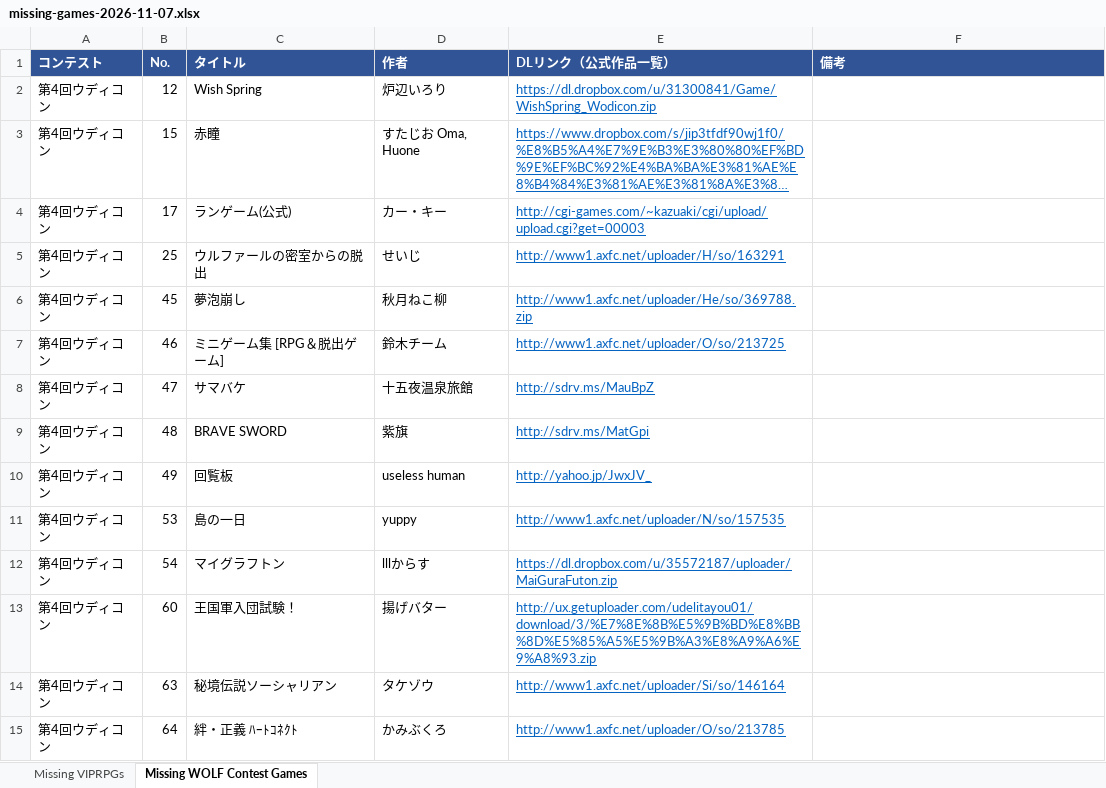
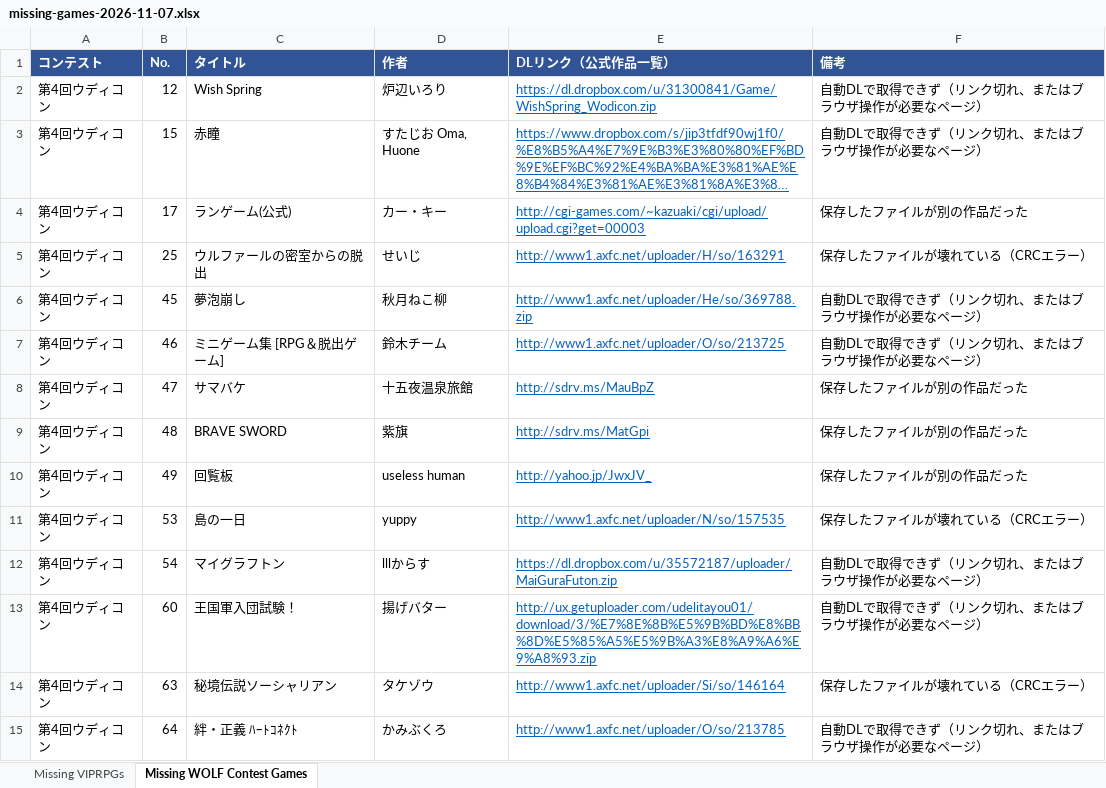
Before and after one commit to Quof/RPG-Launcher, an Excel workbook: missing-games-2026-11-07.xlsx, sheet Missing WOLF Contest Games, drawn as a sheet; only a part is shown; long unchanged cells end in …; values as stored, in another font and other column widths than the file's, no borders; charts and pictures not drawn; the diff covers the shown part only; the diff names each change by its address in the sheet, - before the commit and + after, or states it on an @@ line.

```diff
--- a/missing-games-2026-11-07.xlsx (sheet Missing WOLF Contest Games)
+++ b/missing-games-2026-11-07.xlsx (sheet Missing WOLF Contest Games)
-F2:F3 (備考): (empty)
+F2:F3 (備考): 自動DLで取得できず（リンク切れ、またはブラウザ操作が必要なページ）
-F4 (備考): (empty)
+F4 (備考): 保存したファイルが別の作品だった
-F5 (備考): (empty)
+F5 (備考): 保存したファイルが壊れている（CRCエラー）
-F6:F7 (備考): (empty)
+F6:F7 (備考): 自動DLで取得できず（リンク切れ、またはブラウザ操作が必要なページ）
-F8:F10 (備考): (empty)
+F8:F10 (備考): 保存したファイルが別の作品だった
-F11 (備考): (empty)
+F11 (備考): 保存したファイルが壊れている（CRCエラー）
-F12:F13 (備考): (empty)
+F12:F13 (備考): 自動DLで取得できず（リンク切れ、またはブラウザ操作が必要なページ）
-F14 (備考): (empty)
+F14 (備考): 保存したファイルが壊れている（CRCエラー）
-F15 (備考): (empty)
+F15 (備考): 自動DLで取得できず（リンク切れ、またはブラウザ操作が必要なページ）
```
Also changed, not shown: 82 edited cells elsewhere in this sheet, sheet Missing VIPRPGs, charts or pictures, 5 other files.
